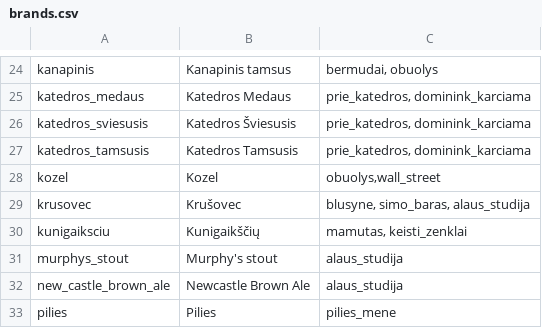
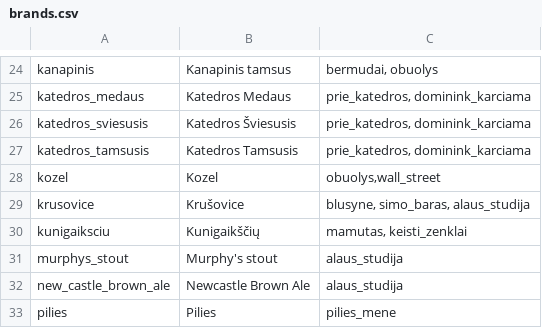
Before and after one commit to vincnetas/alaus-radaras, a CSV file: marketing/brands.csv, drawn as a sheet; only a part is shown, gaps mark what is left out; the diff names each change by its address in the sheet, - before the commit and + after, or states it on an @@ line.

Commit message:
krusovice ir kabutes pataisiau

```diff
--- a/marketing/brands.csv
+++ b/marketing/brands.csv
-A29: krusovec
+A29: krusovice
-B29: Krušovec
+B29: Krušovice
```
